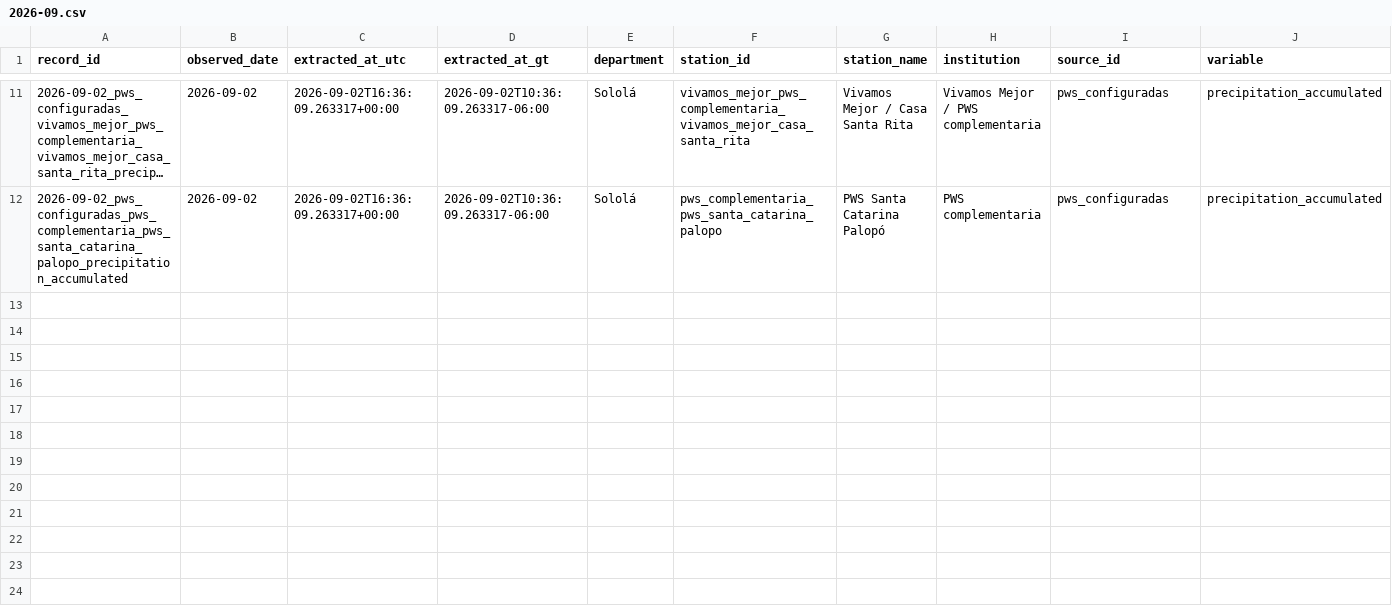
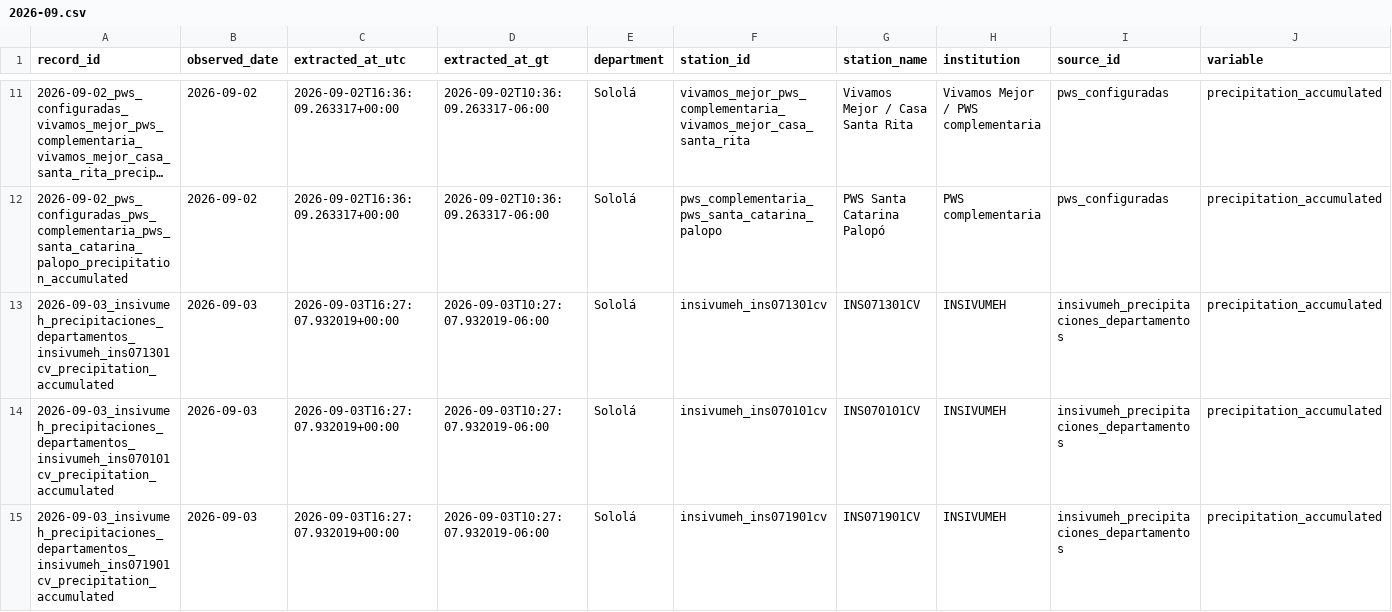
Before and after one commit to geograficaaala/MTA, a CSV file: docs/data/precipitaciones/historico/2026/2026-09.csv, drawn as a sheet; only a part is shown, gaps mark what is left out; long unchanged cells end in …; rows hold the shown columns only; the diff covers the shown part only; the diff names each change by its address in the sheet, - before the commit and + after, or states it on an @@ line.

```diff
--- a/docs/data/precipitaciones/historico/2026/2026-09.csv
+++ b/docs/data/precipitaciones/historico/2026/2026-09.csv
+row 13: 2026-09-03_insivumeh_precipitaciones_departamentos_insivumeh_ins071301cv_precipitation_accumulated | 2026-09-03 | 2026-09-03T16:27:07.932019+00:00 | 2026-09-03T10:27:07.932019-06:00 | Sololá | insivumeh_ins071301cv | INS071301CV | INSIVUMEH | insivumeh_precipitaciones_departamentos | precipitation_accumulated
+row 14: 2026-09-03_insivumeh_precipitaciones_departamentos_insivumeh_ins070101cv_precipitation_accumulated | 2026-09-03 | 2026-09-03T16:27:07.932019+00:00 | 2026-09-03T10:27:07.932019-06:00 | Sololá | insivumeh_ins070101cv | INS070101CV | INSIVUMEH | insivumeh_precipitaciones_departamentos | precipitation_accumulated
+row 15: 2026-09-03_insivumeh_precipitaciones_departamentos_insivumeh_ins071901cv_precipitation_accumulated | 2026-09-03 | 2026-09-03T16:27:07.932019+00:00 | 2026-09-03T10:27:07.932019-06:00 | Sololá | insivumeh_ins071901cv | INS071901CV | INSIVUMEH | insivumeh_precipitaciones_departamentos | precipitation_accumulated
```
Also changed, not shown: 3 added rows elsewhere in this file, docs/data/precipitaciones/estaciones_precipitacion.csv, docs/data/precipitaciones/insivumeh_solola.csv, 11 other files.
